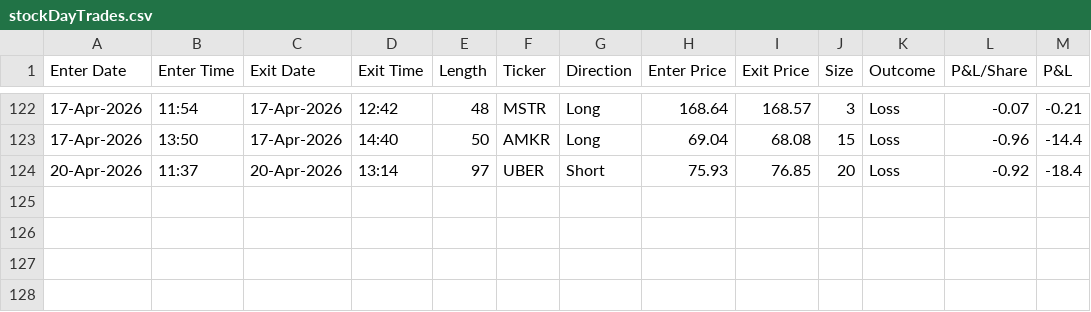
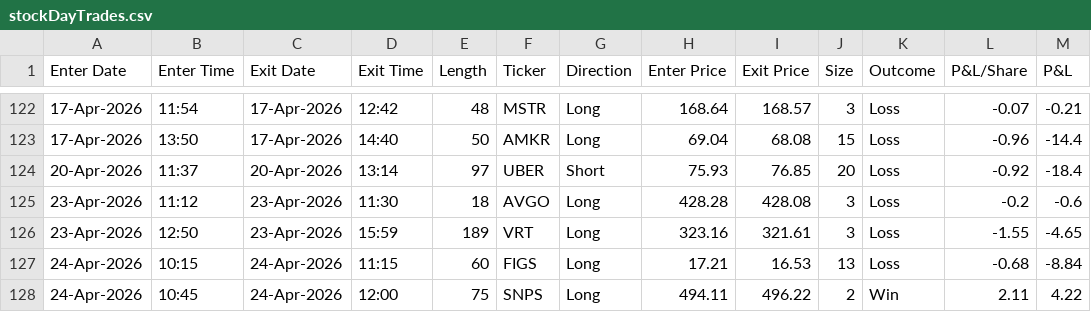
Before and after one commit to tomthebomb300-tech/Trade-Manager, a CSV file: backend/stockDayTrades.csv, drawn as a sheet; only a part is shown, gaps mark what is left out; the diff names each change by its address in the sheet, - before the commit and + after, or states it on an @@ line.

```diff
--- a/backend/stockDayTrades.csv
+++ b/backend/stockDayTrades.csv
+row 125: 23-Apr-2026 | 11:12 | 23-Apr-2026 | 11:30 | 18 | AVGO | Long | 428.28 | 428.08 | 3 | Loss | -0.2 | -0.6
+row 126: 23-Apr-2026 | 12:50 | 23-Apr-2026 | 15:59 | 189 | VRT | Long | 323.16 | 321.61 | 3 | Loss | -1.55 | -4.65
+row 127: 24-Apr-2026 | 10:15 | 24-Apr-2026 | 11:15 | 60 | FIGS | Long | 17.21 | 16.53 | 13 | Loss | -0.68 | -8.84
+row 128: 24-Apr-2026 | 10:45 | 24-Apr-2026 | 12:00 | 75 | SNPS | Long | 494.11 | 496.22 | 2 | Win | 2.11 | 4.22
```
Also changed, not shown: backend/futuresDayTrades.csv, 3 other files.
